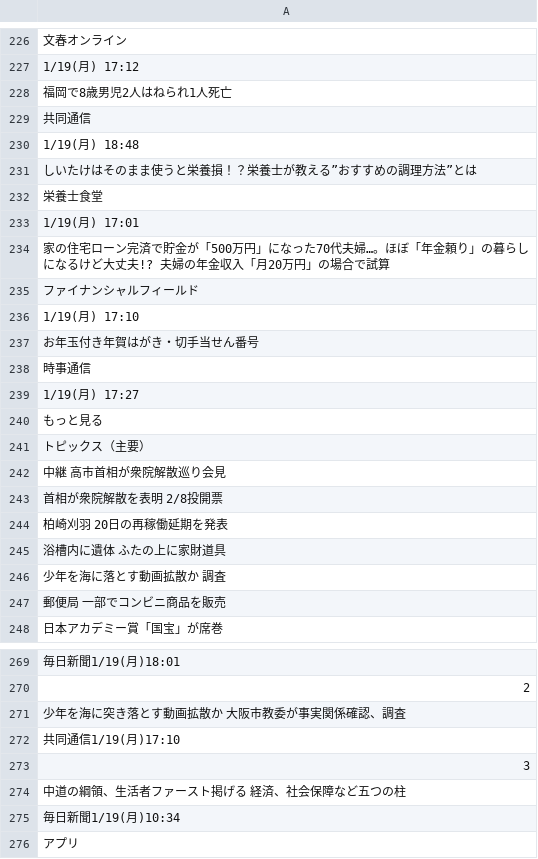
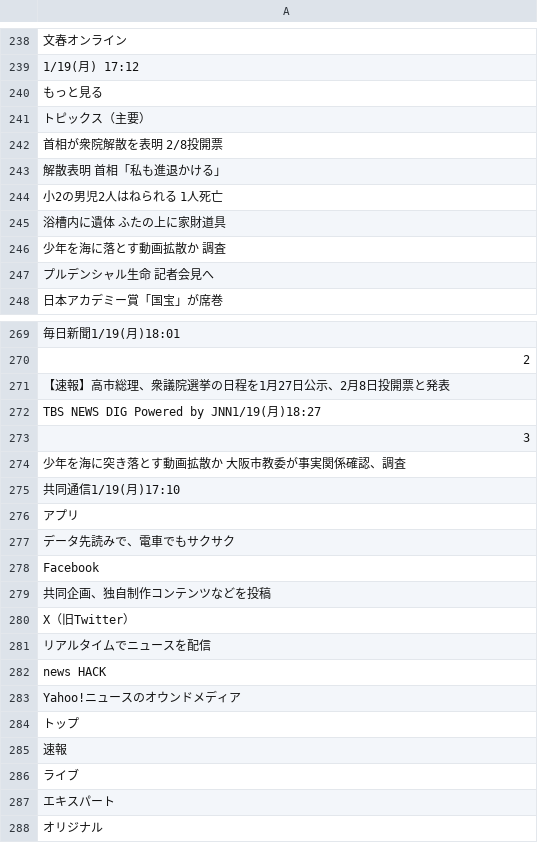
Before and after one commit to keroppa88/news, a CSV file: news_y.csv, drawn as a sheet; only a part is shown, gaps mark what is left out; the shorter side is filled out with more unchanged rows; the diff covers the shown part only.

```diff
--- a/news_y.csv
+++ b/news_y.csv
@@ -227,22 +239,10 @@
 "1/19(月) 17:12"
-"福岡で8歳男児2人はねられ1人死亡"
-"共同通信"
-"1/19(月) 18:48"
-"しいたけはそのまま使うと栄養損！？栄養士が教える”おすすめの調理方法”とは"
-"栄養士食堂"
-"1/19(月) 17:01"
-"家の住宅ローン完済で貯金が「500万円」になった70代夫婦…。ほぼ「年金頼り」の暮らしになるけど大丈夫!? 夫婦の年金収入「月20万円」の場合で試算"
-"ファイナンシャルフィールド"
-"1/19(月) 17:10"
-"お年玉付き年賀はがき・切手当せん番号"
-"時事通信"
-"1/19(月) 17:27"
 "もっと見る"
 "トピックス（主要）"
-"中継 高市首相が衆院解散巡り会見"
 "首相が衆院解散を表明 2/8投開票"
-"柏崎刈羽 20日の再稼働延期を発表"
+"解散表明 首相「私も進退かける」"
+"小2の男児2人はねられる 1人死亡"
 "浴槽内に遺体 ふたの上に家財道具"
 "少年を海に落とす動画拡散か 調査"
-"郵便局 一部でコンビニ商品を販売"
+"プルデンシャル生命 記者会見へ"
 "日本アカデミー賞「国宝」が席巻"
@@ -270,7 +270,7 @@
 "2"
+"【速報】高市総理、衆議院選挙の日程を1月27日公示、2月8日投開票と発表"
+"TBS NEWS DIG Powered by JNN1/19(月)18:27"
+"3"
 "少年を海に突き落とす動画拡散か　大阪市教委が事実関係確認、調査"
 "共同通信1/19(月)17:10"
-"3"
-"中道の綱領、生活者ファースト掲げる　経済、社会保障など五つの柱"
-"毎日新聞1/19(月)10:34"
 "アプリ"
```
Also changed, not shown: 17 added rows, 5 removed rows, 4 moved rows and 3 edited cells elsewhere in this file, news.csv, news_r_buisiness.csv, 9 other files.
